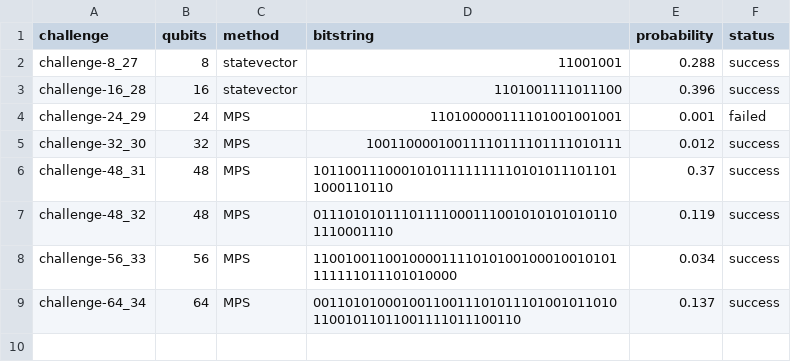
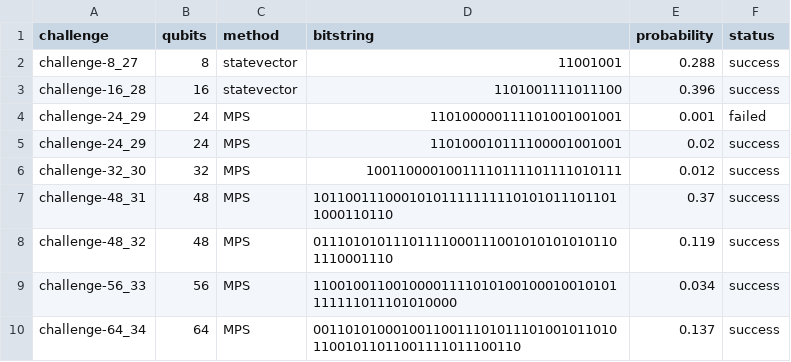
Before and after one commit to Pejman712/Quantum_hack_unction, a CSV file: results/moderate_bitstrings.csv, drawn as a sheet.

Commit message:
Add new entry for challenge-24_29 in CSV

```diff
--- a/results/moderate_bitstrings.csv
+++ b/results/moderate_bitstrings.csv
@@ -4,2 +4,3 @@ challenge-16_28,16,statevector,1101001111011100,0.396,success
 challenge-24_29,24,MPS,110100000111101001001001,0.001,failed
+challenge-24_29,24,MPS,110100010111100001001001,0.02,success
 challenge-32_30,32,MPS,10011000010011110111101111010111,0.012,success
```
